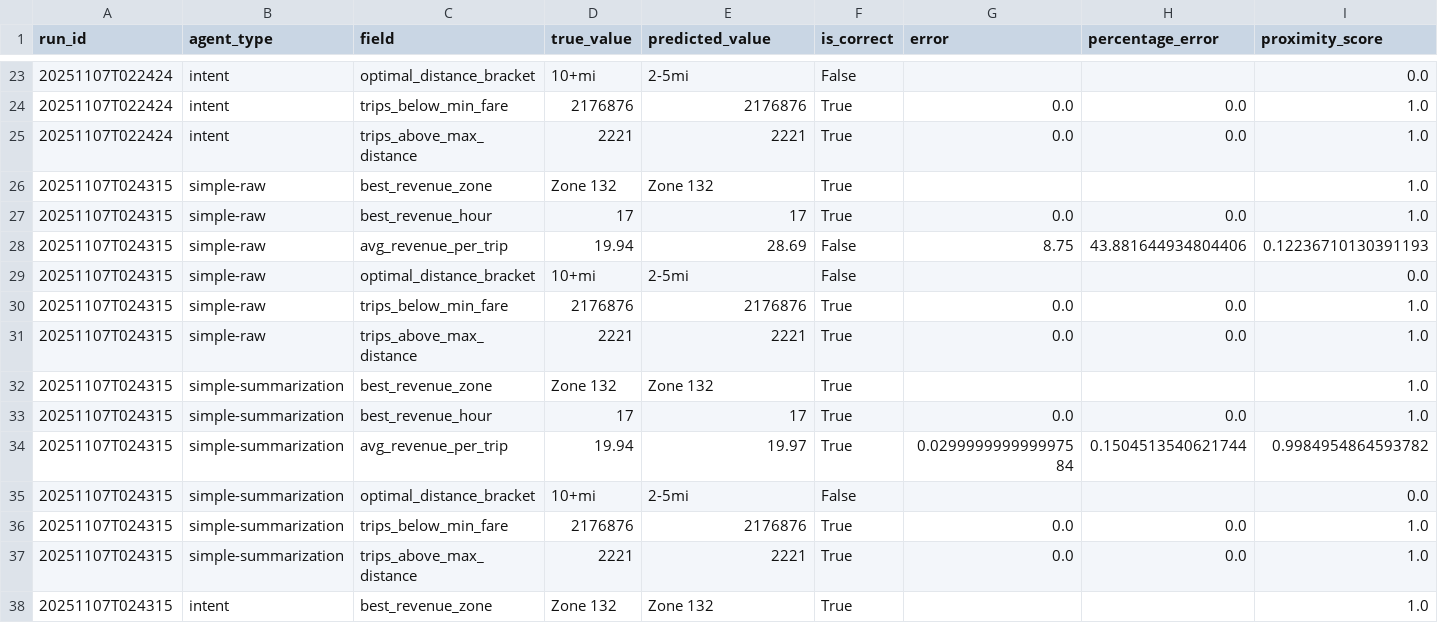
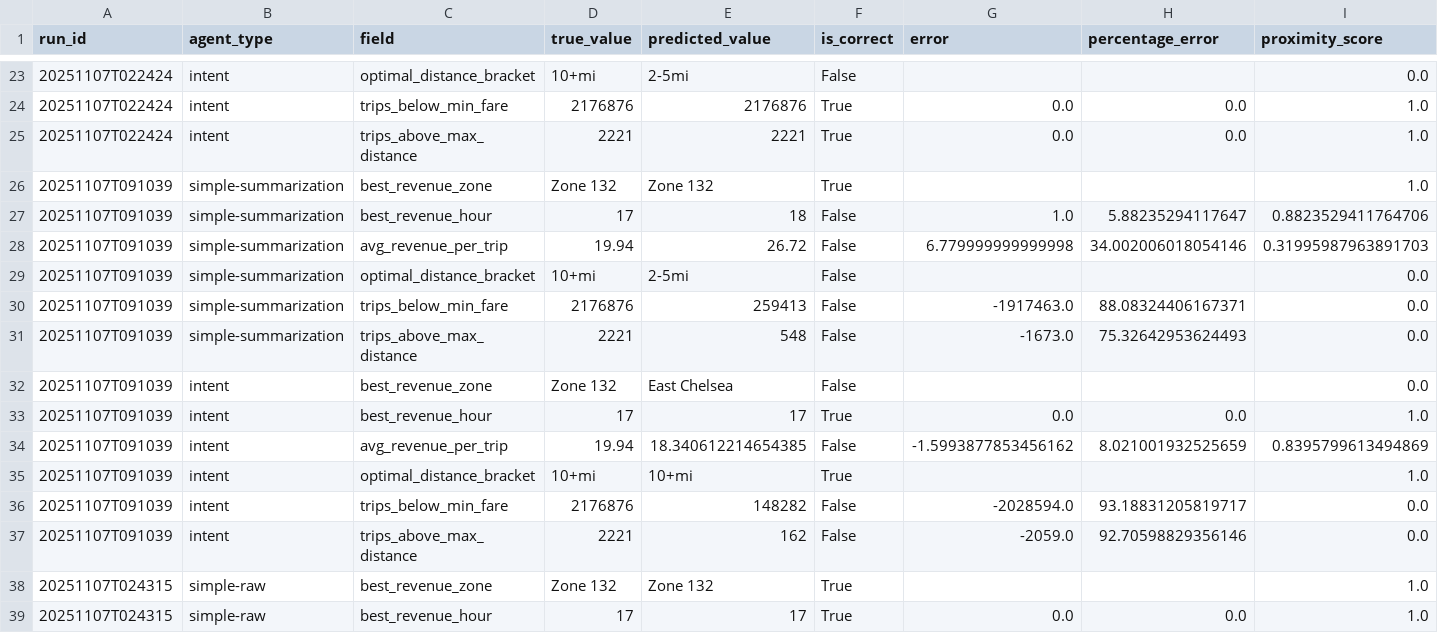
Before and after one commit to tarasyarema/agent-ctx, a CSV file: analysis_output/accuracy_analysis.csv, drawn as a sheet; only a part is shown, gaps mark what is left out; the shorter side is filled out with more unchanged rows.

```diff
--- a/analysis_output/accuracy_analysis.csv
+++ b/analysis_output/accuracy_analysis.csv
@@ -25,2 +25,14 @@ run_id,agent_type,field,true_value,predicted_value,is_correct,error,percentage_e
 20251107T022424,intent,trips_above_max_distance,2221,2221,True,0.0,0.0,1.0
+20251107T091039,simple-summarization,best_revenue_zone,Zone 132,Zone 132,True,,,1.0
+20251107T091039,simple-summarization,best_revenue_hour,17,18,False,1.0,5.88235294117647,0.8823529411764706
+20251107T091039,simple-summarization,avg_revenue_per_trip,19.94,26.72,False,6.779999999999998,34.002006018054146,0.31995987963891703
+20251107T091039,simple-summarization,optimal_distance_bracket,10+mi,2-5mi,False,,,0.0
+20251107T091039,simple-summarization,trips_below_min_fare,2176876,259413,False,-1917463.0,88.08324406167371,0.0
+20251107T091039,simple-summarization,trips_above_max_distance,2221,548,False,-1673.0,75.32642953624493,0.0
+20251107T091039,intent,best_revenue_zone,Zone 132,East Chelsea,False,,,0.0
+20251107T091039,intent,best_revenue_hour,17,17,True,0.0,0.0,1.0
+20251107T091039,intent,avg_revenue_per_trip,19.94,18.340612214654385,False,-1.5993877853456162,8.021001932525659,0.8395799613494869
+20251107T091039,intent,optimal_distance_bracket,10+mi,10+mi,True,,,1.0
+20251107T091039,intent,trips_below_min_fare,2176876,148282,False,-2028594.0,93.18831205819717,0.0
+20251107T091039,intent,trips_above_max_distance,2221,162,False,-2059.0,92.70598829356146,0.0
 20251107T024315,simple-raw,best_revenue_zone,Zone 132,Zone 132,True,,,1.0
```
Also changed, not shown: analysis_output/agent_comparison.csv, analysis_output/detailed_metrics.csv, 24 other files.
